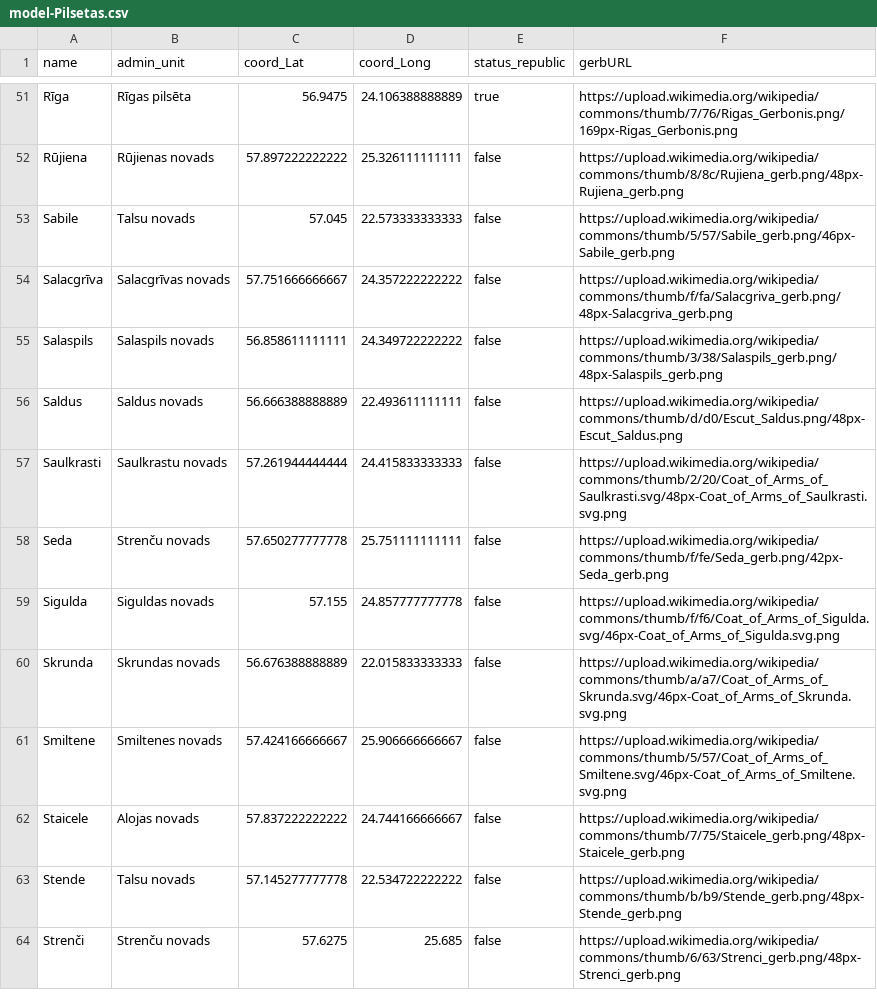
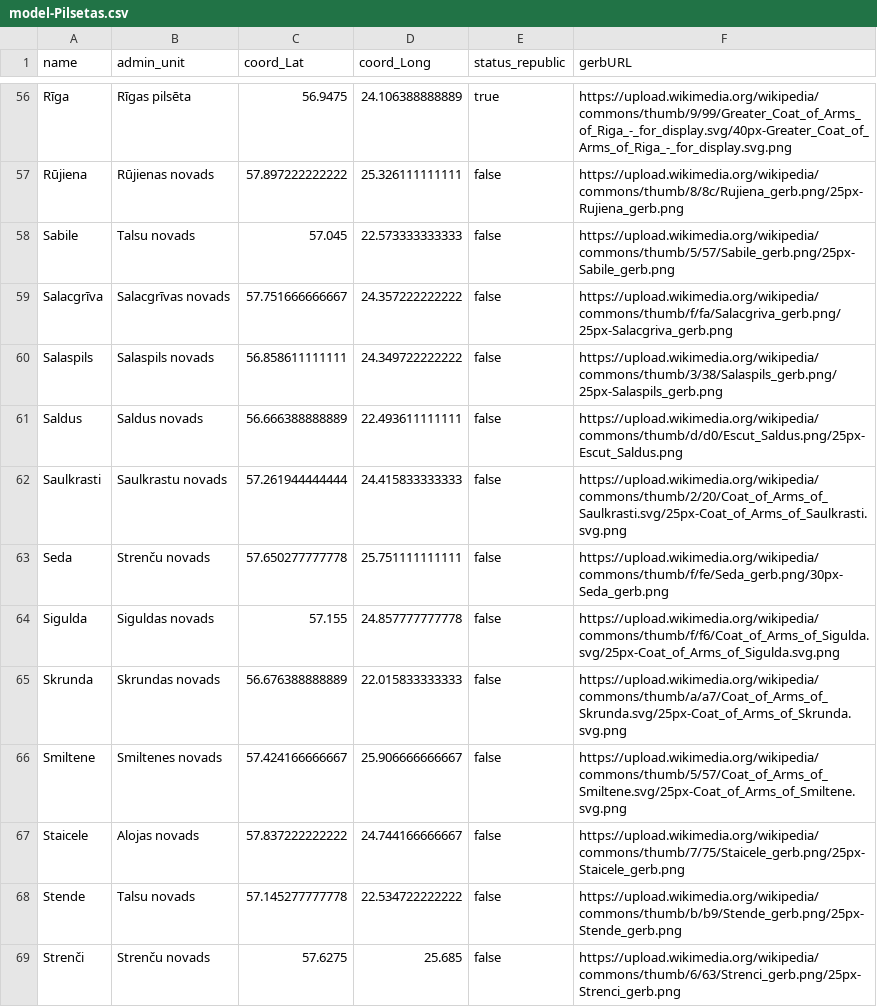
Before and after one commit to svolochj/LVPilsetas, a CSV file: db/data/model-Pilsetas.csv, drawn as a sheet; only a part is shown, gaps mark what is left out; addresses are those after the commit; the diff covers the shown part only; the diff names each change by its address in the sheet, - before the commit and + after, or states it on an @@ line.

Commit message:
81 pilseta

```diff
--- a/db/data/model-Pilsetas.csv
+++ b/db/data/model-Pilsetas.csv
-F56 (gerbURL): https://upload.wikimedia.org/wikipedia/commons/thumb/7/76/Rigas_Gerbonis.png/169px-Rigas_Gerbonis.png
+F56 (gerbURL): https://upload.wikimedia.org/wikipedia/commons/thumb/9/99/Greater_Coat_of_Arms_of_Riga_-_for_display.svg/40px-Greater_Coat_of_Arms_of_Riga_-_for_display.svg.png
-F57 (gerbURL): https://upload.wikimedia.org/wikipedia/commons/thumb/8/8c/Rujiena_gerb.png/48px-Rujiena_gerb.png
+F57 (gerbURL): https://upload.wikimedia.org/wikipedia/commons/thumb/8/8c/Rujiena_gerb.png/25px-Rujiena_gerb.png
-F58 (gerbURL): https://upload.wikimedia.org/wikipedia/commons/thumb/5/57/Sabile_gerb.png/46px-Sabile_gerb.png
+F58 (gerbURL): https://upload.wikimedia.org/wikipedia/commons/thumb/5/57/Sabile_gerb.png/25px-Sabile_gerb.png
-F59 (gerbURL): https://upload.wikimedia.org/wikipedia/commons/thumb/f/fa/Salacgriva_gerb.png/48px-Salacgriva_gerb.png
+F59 (gerbURL): https://upload.wikimedia.org/wikipedia/commons/thumb/f/fa/Salacgriva_gerb.png/25px-Salacgriva_gerb.png
-F60 (gerbURL): https://upload.wikimedia.org/wikipedia/commons/thumb/3/38/Salaspils_gerb.png/48px-Salaspils_gerb.png
+F60 (gerbURL): https://upload.wikimedia.org/wikipedia/commons/thumb/3/38/Salaspils_gerb.png/25px-Salaspils_gerb.png
-F61 (gerbURL): https://upload.wikimedia.org/wikipedia/commons/thumb/d/d0/Escut_Saldus.png/48px-Escut_Saldus.png
+F61 (gerbURL): https://upload.wikimedia.org/wikipedia/commons/thumb/d/d0/Escut_Saldus.png/25px-Escut_Saldus.png
-F62 (gerbURL): https://upload.wikimedia.org/wikipedia/commons/thumb/2/20/Coat_of_Arms_of_Saulkrasti.svg/48px-Coat_of_Arms_of_Saulkrasti.svg.png
+F62 (gerbURL): https://upload.wikimedia.org/wikipedia/commons/thumb/2/20/Coat_of_Arms_of_Saulkrasti.svg/25px-Coat_of_Arms_of_Saulkrasti.svg.png
-F63 (gerbURL): https://upload.wikimedia.org/wikipedia/commons/thumb/f/fe/Seda_gerb.png/42px-Seda_gerb.png
+F63 (gerbURL): https://upload.wikimedia.org/wikipedia/commons/thumb/f/fe/Seda_gerb.png/30px-Seda_gerb.png
-F64 (gerbURL): https://upload.wikimedia.org/wikipedia/commons/thumb/f/f6/Coat_of_Arms_of_Sigulda.svg/46px-Coat_of_Arms_of_Sigulda.svg.png
+F64 (gerbURL): https://upload.wikimedia.org/wikipedia/commons/thumb/f/f6/Coat_of_Arms_of_Sigulda.svg/25px-Coat_of_Arms_of_Sigulda.svg.png
-F65 (gerbURL): https://upload.wikimedia.org/wikipedia/commons/thumb/a/a7/Coat_of_Arms_of_Skrunda.svg/46px-Coat_of_Arms_of_Skrunda.svg.png
+F65 (gerbURL): https://upload.wikimedia.org/wikipedia/commons/thumb/a/a7/Coat_of_Arms_of_Skrunda.svg/25px-Coat_of_Arms_of_Skrunda.svg.png
-F66 (gerbURL): https://upload.wikimedia.org/wikipedia/commons/thumb/5/57/Coat_of_Arms_of_Smiltene.svg/46px-Coat_of_Arms_of_Smiltene.svg.png
+F66 (gerbURL): https://upload.wikimedia.org/wikipedia/commons/thumb/5/57/Coat_of_Arms_of_Smiltene.svg/25px-Coat_of_Arms_of_Smiltene.svg.png
-F67 (gerbURL): https://upload.wikimedia.org/wikipedia/commons/thumb/7/75/Staicele_gerb.png/48px-Staicele_gerb.png
+F67 (gerbURL): https://upload.wikimedia.org/wikipedia/commons/thumb/7/75/Staicele_gerb.png/25px-Staicele_gerb.png
-F68 (gerbURL): https://upload.wikimedia.org/wikipedia/commons/thumb/b/b9/Stende_gerb.png/48px-Stende_gerb.png
+F68 (gerbURL): https://upload.wikimedia.org/wikipedia/commons/thumb/b/b9/Stende_gerb.png/25px-Stende_gerb.png
-F69 (gerbURL): https://upload.wikimedia.org/wikipedia/commons/thumb/6/63/Strenci_gerb.png/48px-Strenci_gerb.png
+F69 (gerbURL): https://upload.wikimedia.org/wikipedia/commons/thumb/6/63/Strenci_gerb.png/25px-Strenci_gerb.png
```
Also changed, not shown: 5 added rows and 62 edited cells elsewhere in this file, 2 other files.
